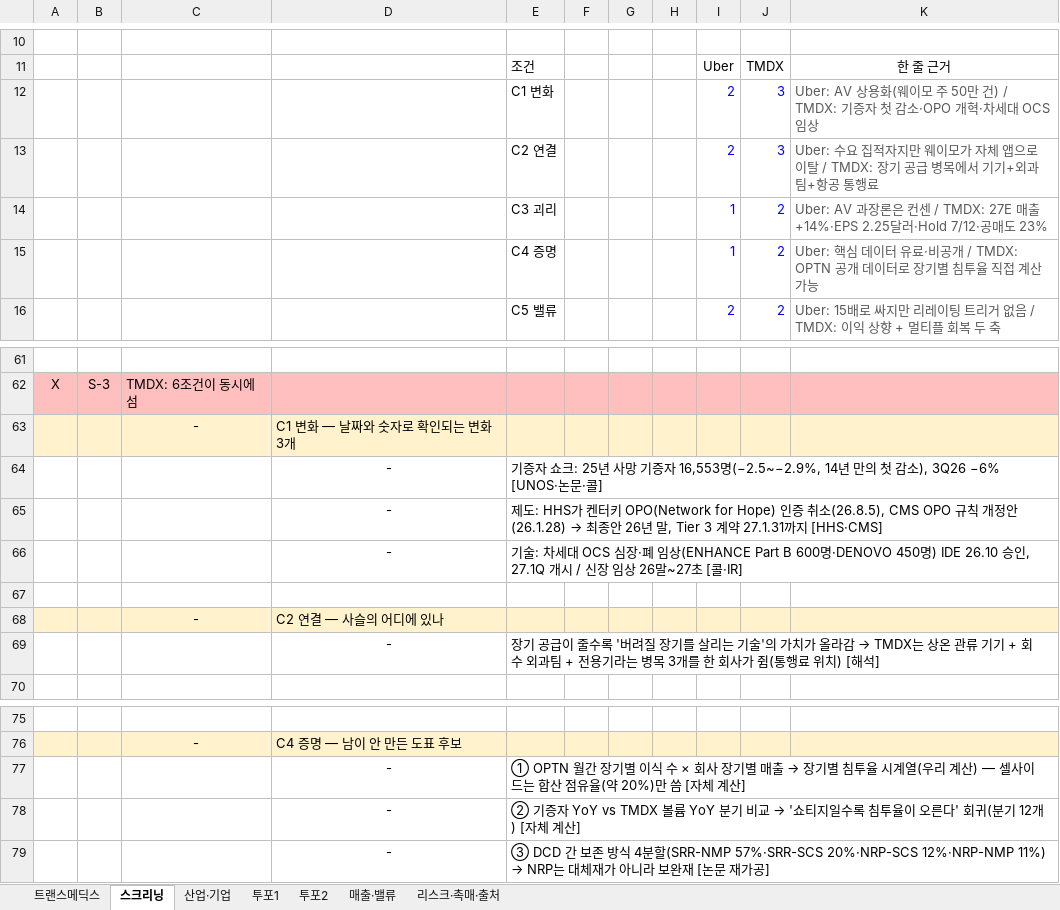
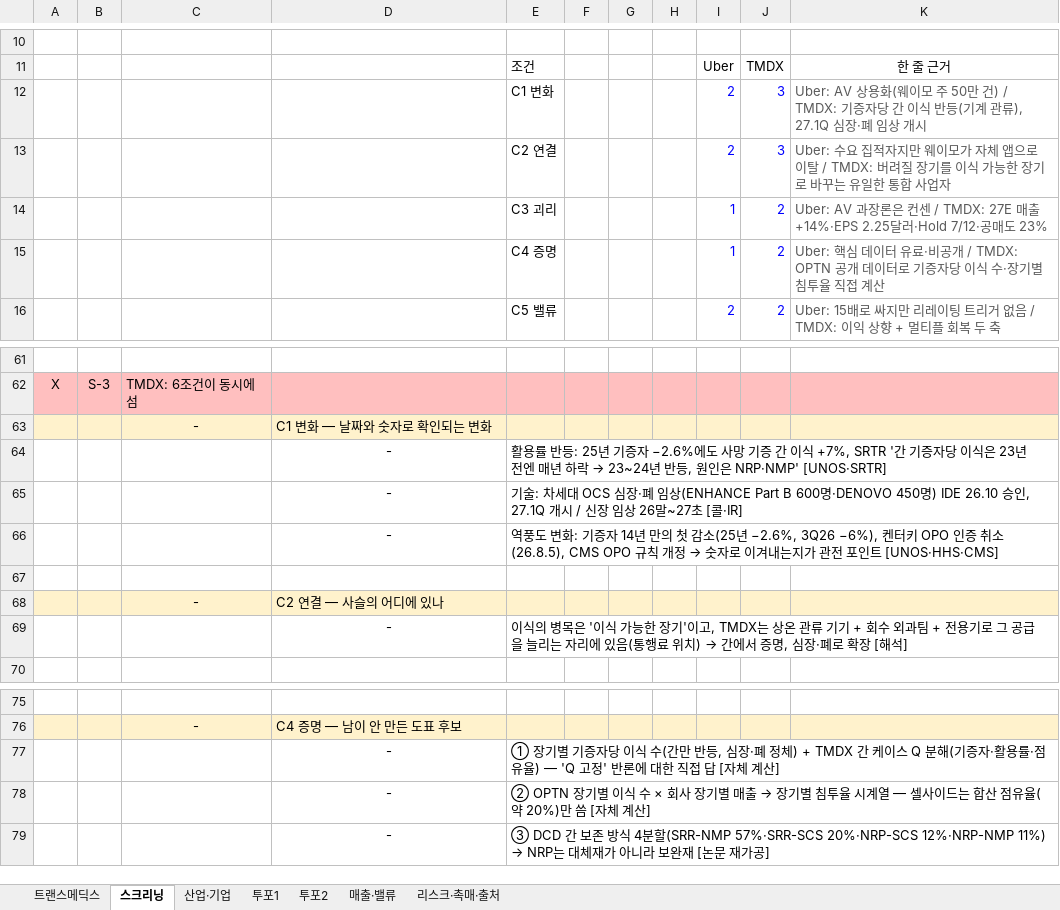
Before and after one commit to eunsoo0111/smic-3-, an Excel workbook: research/TMDX_리서치_2026-11-10.xlsx, sheet 스크리닝, drawn as a sheet; only a part is shown, gaps mark what is left out; values as stored, in another font and other column widths than the file's, no borders; removed rows and columns are numbered as before the commit, all else as after; the diff names each change by its address in the sheet, - before the commit and + after, or states it on an @@ line.

```diff
--- a/research/TMDX_리서치_2026-11-10.xlsx (sheet 스크리닝)
+++ b/research/TMDX_리서치_2026-11-10.xlsx (sheet 스크리닝)
-K12: …TMDX: 기증자 첫 감소·OPO 개혁·차세대 OCS 임상
+K12: …TMDX: 기증자당 간 이식 반등(기계 관류), 27.1Q 심장·폐 임상 개시
-K13: …탈 / TMDX: 장기 공급 병목에서 기기+외과팀+항공 통행료
+K13: …탈 / TMDX: 버려질 장기를 이식 가능한 장기로 바꾸는 유일한 통합 사업자
-K15: …이터로 장기별 침투율 직접 계산 가능
+K15: …이터로 기증자당 이식 수·장기별 침투율 직접 계산
-D63: C1 변화 — 날짜와 숫자로 확인되는 변화 3개
+D63: C1 변화 — 날짜와 숫자로 확인되는 변화
@@ E64: 기증자 쇼크: 25년 사망 기증자 16,553명(−2.5~−2.9%, 14년 만의 첫 감소), 3Q26 −6% [UNOS·논문·콜] → 활용률 반등: 25년 기증자 −2.6%에도 사망 기증 간 이식 +7%, SRTR '간 기증자당 이식은 23년 전엔 매년 하락 → 23~24년 반등, 원인은 NRP·NMP' [UNOS·SRTR] @@
-row 65:  |  |  | - | 제도: HHS가 켄터키 OPO(Network for Hope) 인증 취소(26.8.5), CMS OPO 규칙 개정안(26.1.28) → 최종안 26년 말, Tier 3 계약 27.1.31까지 [HHS·CMS]
+row 66:  |  |  | - | 역풍도 변화: 기증자 14년 만의 첫 감소(25년 −2.6%, 3Q26 −6%), 켄터키 OPO 인증 취소(26.8.5), CMS OPO 규칙 개정 → 숫자로 이겨내는지가 관전 포인트 [UNOS·HHS·CMS]
@@ E69: 장기 공급이 줄수록 '버려질 장기를 살리는 기술'의 가치가 올라감 → TMDX는 상온 관류 기기 + 회수 외과팀 + 전용기라는 병목 3개를 한 회사가 쥠(통행료 위치) [해석] → 이식의 병목은 '이식 가능한 장기'이고, TMDX는 상온 관류 기기 + 회수 외과팀 + 전용기로 그 공급을 늘리는 자리에 있음(통행료 위치) → 간에서 증명, 심장·폐로 확장 [해석] @@
+row 77:  |  |  | - | ① 장기별 기증자당 이식 수(간만 반등, 심장·폐 정체) + TMDX 간 케이스 Q 분해(기증자·활용률·점유율) — 'Q 고정' 반론에 대한 직접 답 [자체 계산]
@@ E78: ① OPTN 월간 장기별 이식 수 × 회사 장기별 매출 → 장기별 침투율 시계열(우리 계산) — 셀사이… → ② OPTN 장기별 이식 수 × 회사 장기별 매출 → 장기별 침투율 시계열 — 셀사이… @@
-row 78:  |  |  | - | ② 기증자 YoY vs TMDX 볼륨 YoY 분기 비교 → '쇼티지일수록 침투율이 오른다' 회귀(분기 12개) [자체 계산]
```
Also changed, not shown: sheet 투포2, sheet 투포1, sheet 매출·밸류, sheet 리스크·촉매·출처, sheet 트랜스메딕스, sheet 산업·기업, formulas that keep their value, 1 other file.
